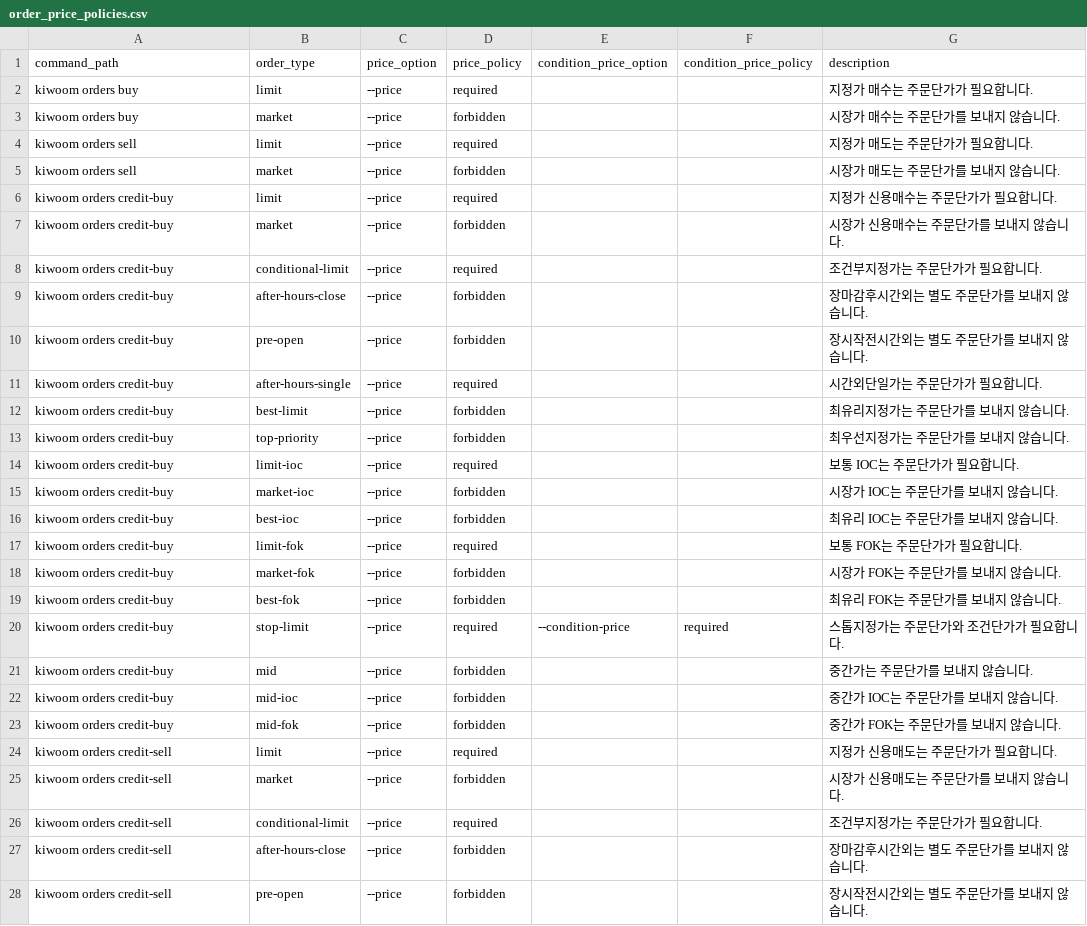
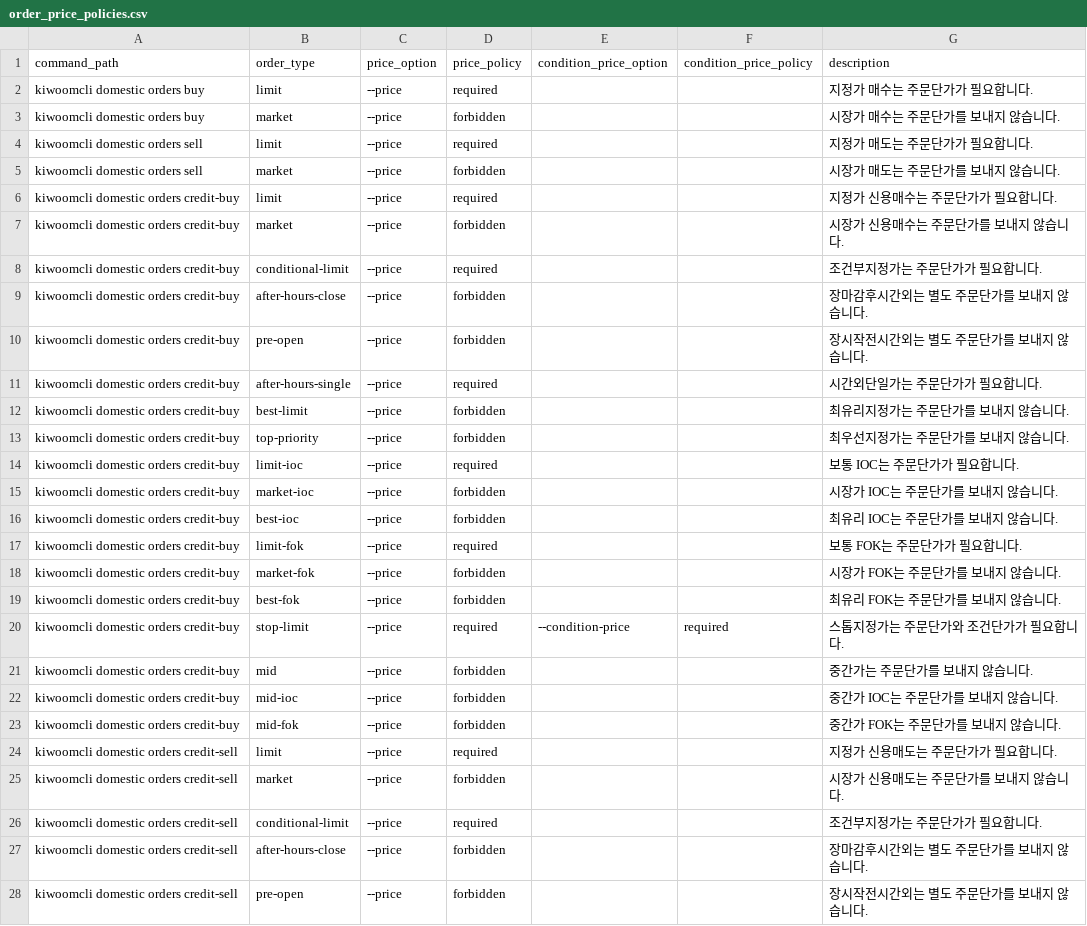
Before and after one commit to Kiwoom-Securities/Kiwoom-REST-API, a CSV file: kiwoom_cli/maps/order_price_policies.csv, drawn as a sheet; only a part is shown; the diff covers the shown part only.

```diff
--- a/kiwoom_cli/maps/order_price_policies.csv
+++ b/kiwoom_cli/maps/order_price_policies.csv
@@ -1,28 +1,28 @@
 command_path,order_type,price_option,price_policy,condition_price_option,condition_price_policy,description
-kiwoom orders buy,limit,--price,required,,,지정가 매수는 주문단가가 필요합니다.
-kiwoom orders buy,market,--price,forbidden,,,시장가 매수는 주문단가를 보내지 않습니다.
-kiwoom orders sell,limit,--price,required,,,지정가 매도는 주문단가가 필요합니다.
-kiwoom orders sell,market,--price,forbidden,,,시장가 매도는 주문단가를 보내지 않습니다.
-kiwoom orders credit-buy,limit,--price,required,,,지정가 신용매수는 주문단가가 필요합니다.
-kiwoom orders credit-buy,market,--price,forbidden,,,시장가 신용매수는 주문단가를 보내지 않습니다.
-kiwoom orders credit-buy,conditional-limit,--price,required,,,조건부지정가는 주문단가가 필요합니다.
-kiwoom orders credit-buy,after-hours-close,--price,forbidden,,,장마감후시간외는 별도 주문단가를 보내지 않습니다.
-kiwoom orders credit-buy,pre-open,--price,forbidden,,,장시작전시간외는 별도 주문단가를 보내지 않습니다.
-kiwoom orders credit-buy,after-hours-single,--price,required,,,시간외단일가는 주문단가가 필요합니다.
-kiwoom orders credit-buy,best-limit,--price,forbidden,,,최유리지정가는 주문단가를 보내지 않습니다.
-kiwoom orders credit-buy,top-priority,--price,forbidden,,,최우선지정가는 주문단가를 보내지 않습니다.
-kiwoom orders credit-buy,limit-ioc,--price,required,,,보통 IOC는 주문단가가 필요합니다.
-kiwoom orders credit-buy,market-ioc,--price,forbidden,,,시장가 IOC는 주문단가를 보내지 않습니다.
-kiwoom orders credit-buy,best-ioc,--price,forbidden,,,최유리 IOC는 주문단가를 보내지 않습니다.
-kiwoom orders credit-buy,limit-fok,--price,required,,,보통 FOK는 주문단가가 필요합니다.
-kiwoom orders credit-buy,market-fok,--price,forbidden,,,시장가 FOK는 주문단가를 보내지 않습니다.
-kiwoom orders credit-buy,best-fok,--price,forbidden,,,최유리 FOK는 주문단가를 보내지 않습니다.
-kiwoom orders credit-buy,stop-limit,--price,required,--condition-price,required,스톱지정가는 주문단가와 조건단가가 필요합니다.
-kiwoom orders credit-buy,mid,--price,forbidden,,,중간가는 주문단가를 보내지 않습니다.
-kiwoom orders credit-buy,mid-ioc,--price,forbidden,,,중간가 IOC는 주문단가를 보내지 않습니다.
-kiwoom orders credit-buy,mid-fok,--price,forbidden,,,중간가 FOK는 주문단가를 보내지 않습니다.
-kiwoom orders credit-sell,limit,--price,required,,,지정가 신용매도는 주문단가가 필요합니다.
-kiwoom orders credit-sell,market,--price,forbidden,,,시장가 신용매도는 주문단가를 보내지 않습니다.
-kiwoom orders credit-sell,conditional-limit,--price,required,,,조건부지정가는 주문단가가 필요합니다.
-kiwoom orders credit-sell,after-hours-close,--price,forbidden,,,장마감후시간외는 별도 주문단가를 보내지 않습니다.
-kiwoom orders credit-sell,pre-open,--price,forbidden,,,장시작전시간외는 별도 주문단가를 보내지 않습니다.
+kiwoomcli domestic orders buy,limit,--price,required,,,지정가 매수는 주문단가가 필요합니다.
+kiwoomcli domestic orders buy,market,--price,forbidden,,,시장가 매수는 주문단가를 보내지 않습니다.
+kiwoomcli domestic orders sell,limit,--price,required,,,지정가 매도는 주문단가가 필요합니다.
+kiwoomcli domestic orders sell,market,--price,forbidden,,,시장가 매도는 주문단가를 보내지 않습니다.
+kiwoomcli domestic orders credit-buy,limit,--price,required,,,지정가 신용매수는 주문단가가 필요합니다.
+kiwoomcli domestic orders credit-buy,market,--price,forbidden,,,시장가 신용매수는 주문단가를 보내지 않습니다.
+kiwoomcli domestic orders credit-buy,conditional-limit,--price,required,,,조건부지정가는 주문단가가 필요합니다.
+kiwoomcli domestic orders credit-buy,after-hours-close,--price,forbidden,,,장마감후시간외는 별도 주문단가를 보내지 않습니다.
+kiwoomcli domestic orders credit-buy,pre-open,--price,forbidden,,,장시작전시간외는 별도 주문단가를 보내지 않습니다.
+kiwoomcli domestic orders credit-buy,after-hours-single,--price,required,,,시간외단일가는 주문단가가 필요합니다.
+kiwoomcli domestic orders credit-buy,best-limit,--price,forbidden,,,최유리지정가는 주문단가를 보내지 않습니다.
+kiwoomcli domestic orders credit-buy,top-priority,--price,forbidden,,,최우선지정가는 주문단가를 보내지 않습니다.
+kiwoomcli domestic orders credit-buy,limit-ioc,--price,required,,,보통 IOC는 주문단가가 필요합니다.
+kiwoomcli domestic orders credit-buy,market-ioc,--price,forbidden,,,시장가 IOC는 주문단가를 보내지 않습니다.
+kiwoomcli domestic orders credit-buy,best-ioc,--price,forbidden,,,최유리 IOC는 주문단가를 보내지 않습니다.
+kiwoomcli domestic orders credit-buy,limit-fok,--price,required,,,보통 FOK는 주문단가가 필요합니다.
+kiwoomcli domestic orders credit-buy,market-fok,--price,forbidden,,,시장가 FOK는 주문단가를 보내지 않습니다.
+kiwoomcli domestic orders credit-buy,best-fok,--price,forbidden,,,최유리 FOK는 주문단가를 보내지 않습니다.
+kiwoomcli domestic orders credit-buy,stop-limit,--price,required,--condition-price,required,스톱지정가는 주문단가와 조건단가가 필요합니다.
+kiwoomcli domestic orders credit-buy,mid,--price,forbidden,,,중간가는 주문단가를 보내지 않습니다.
+kiwoomcli domestic orders credit-buy,mid-ioc,--price,forbidden,,,중간가 IOC는 주문단가를 보내지 않습니다.
+kiwoomcli domestic orders credit-buy,mid-fok,--price,forbidden,,,중간가 FOK는 주문단가를 보내지 않습니다.
+kiwoomcli domestic orders credit-sell,limit,--price,required,,,지정가 신용매도는 주문단가가 필요합니다.
+kiwoomcli domestic orders credit-sell,market,--price,forbidden,,,시장가 신용매도는 주문단가를 보내지 않습니다.
+kiwoomcli domestic orders credit-sell,conditional-limit,--price,required,,,조건부지정가는 주문단가가 필요합니다.
+kiwoomcli domestic orders credit-sell,after-hours-close,--price,forbidden,,,장마감후시간외는 별도 주문단가를 보내지 않습니다.
+kiwoomcli domestic orders credit-sell,pre-open,--price,forbidden,,,장시작전시간외는 별도 주문단가를 보내지 않습니다.
```
Also changed, not shown: 19 edited cells elsewhere in this file, kiwoom_cli/maps/order_confirmation_commands.csv, kiwoom_cli/maps/order_confirmation_fields.csv, 31 other files.
